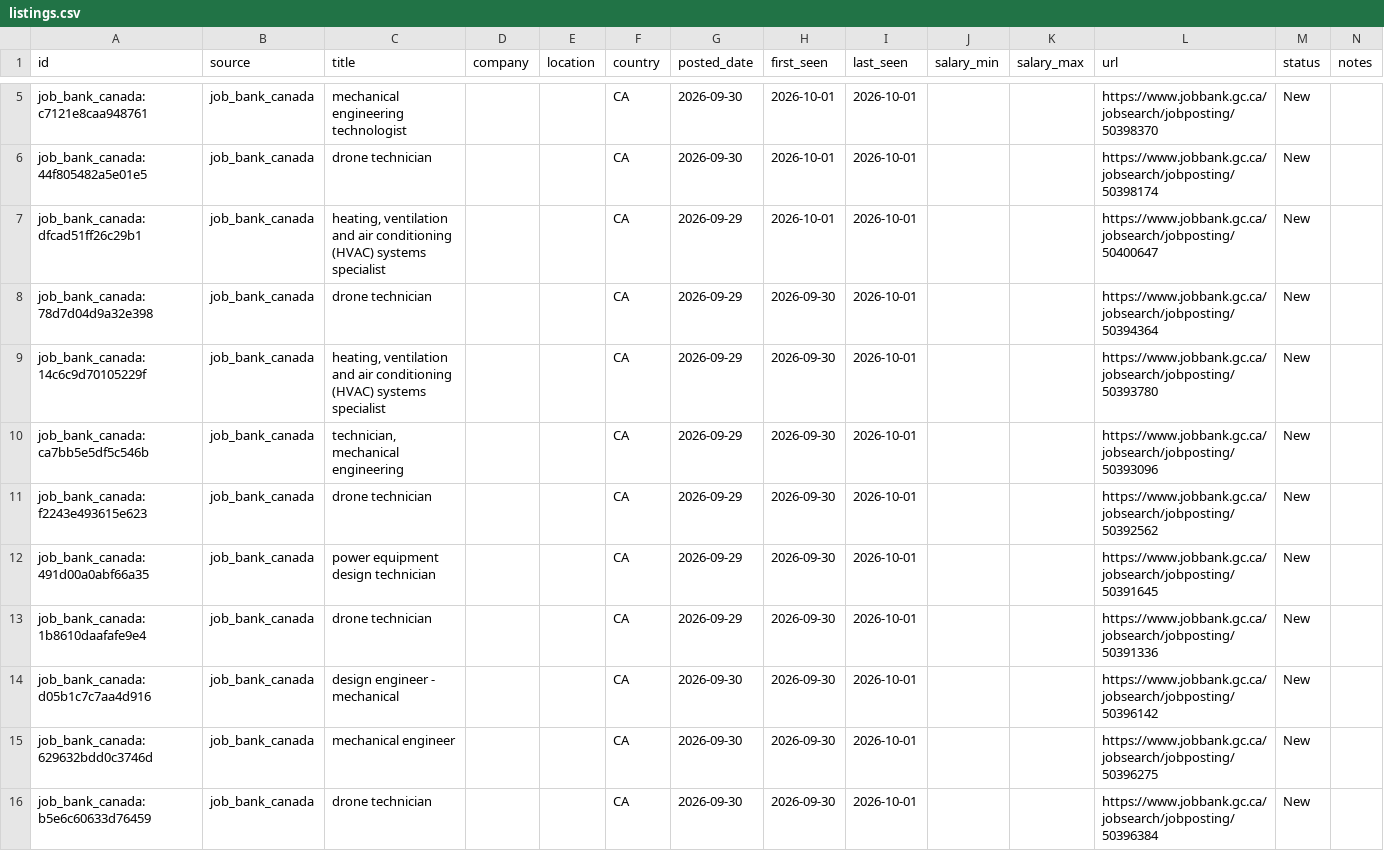
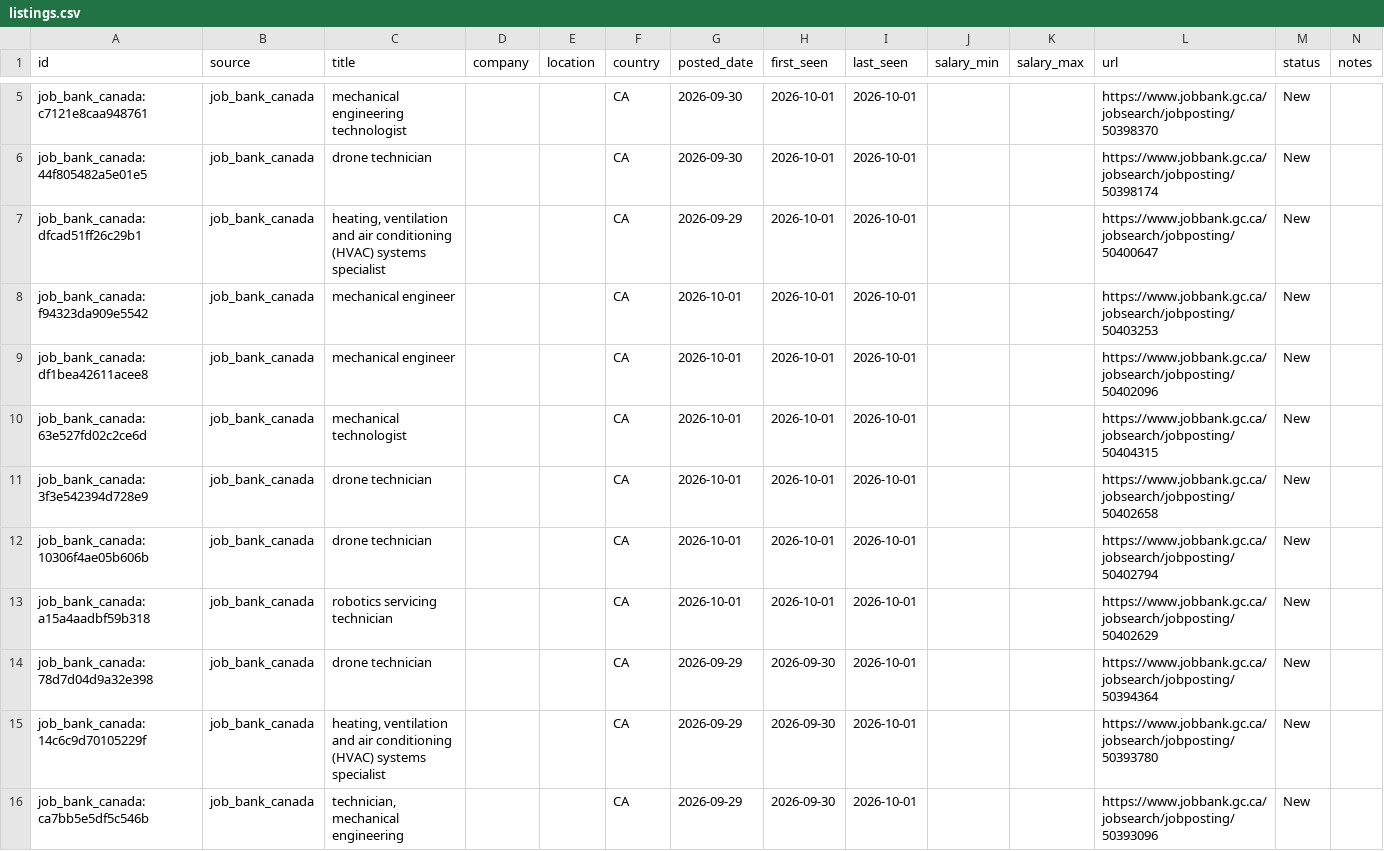
Before and after one commit to kprana976/Claude-resume, a CSV file: docs/listings.csv, drawn as a sheet; only a part is shown, gaps mark what is left out; the shorter side is filled out with more unchanged rows; the diff names each change by its address in the sheet, - before the commit and + after, or states it on an @@ line.

```diff
--- a/docs/listings.csv
+++ b/docs/listings.csv
+row 8: job_bank_canada:f94323da909e5542 | job_bank_canada | mechanical engineer |  |  | CA | 2026-10-01 | 2026-10-01 | 2026-10-01 |  |  | https://www.jobbank.gc.ca/jobsearch/jobposting/50403253 | New
+row 9: job_bank_canada:df1bea42611acee8 | job_bank_canada | mechanical engineer |  |  | CA | 2026-10-01 | 2026-10-01 | 2026-10-01 |  |  | https://www.jobbank.gc.ca/jobsearch/jobposting/50402096 | New
+row 10: job_bank_canada:63e527fd02c2ce6d | job_bank_canada | mechanical technologist |  |  | CA | 2026-10-01 | 2026-10-01 | 2026-10-01 |  |  | https://www.jobbank.gc.ca/jobsearch/jobposting/50404315 | New
+row 11: job_bank_canada:3f3e542394d728e9 | job_bank_canada | drone technician |  |  | CA | 2026-10-01 | 2026-10-01 | 2026-10-01 |  |  | https://www.jobbank.gc.ca/jobsearch/jobposting/50402658 | New
+row 12: job_bank_canada:10306f4ae05b606b | job_bank_canada | drone technician |  |  | CA | 2026-10-01 | 2026-10-01 | 2026-10-01 |  |  | https://www.jobbank.gc.ca/jobsearch/jobposting/50402794 | New
+row 13: job_bank_canada:a15a4aadbf59b318 | job_bank_canada | robotics servicing technician |  |  | CA | 2026-10-01 | 2026-10-01 | 2026-10-01 |  |  | https://www.jobbank.gc.ca/jobsearch/jobposting/50402629 | New
```
Also changed, not shown: 1 other file.
